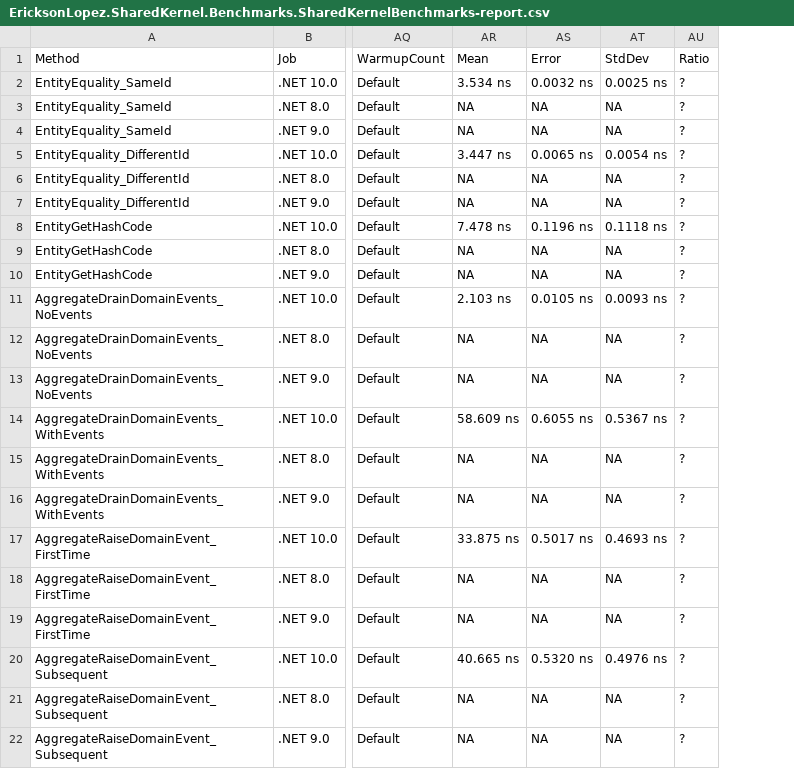
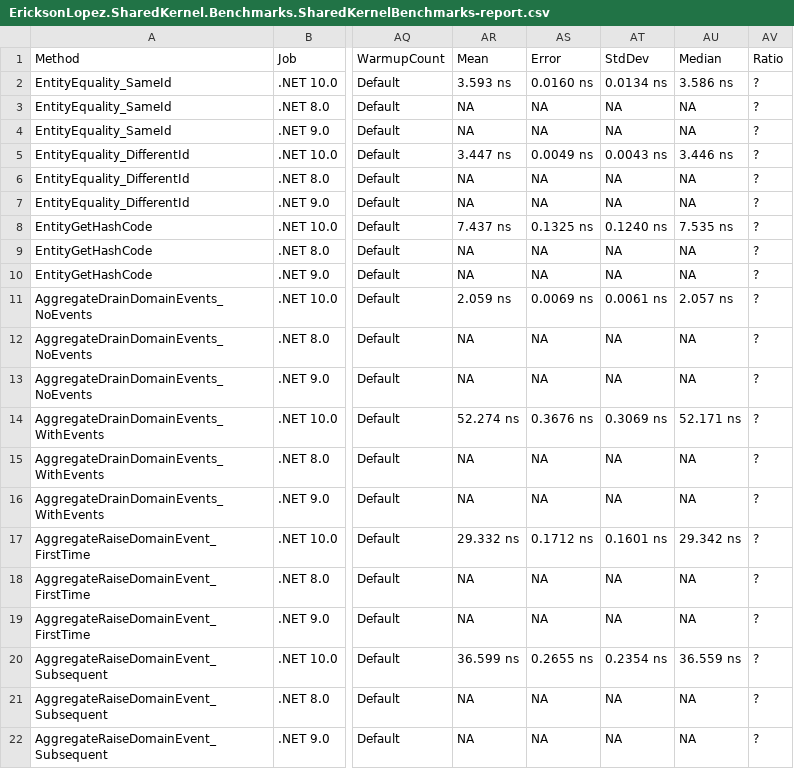
Before and after one commit to ericksonlopezf/dotnet-shared-kernel, a CSV file: benchmarks/results/results/EricksonLopez.SharedKernel.Benchmarks.SharedKernelBenchmarks-report.csv, drawn as a sheet; only a part is shown, gaps mark what is left out; the diff names each change by its address in the sheet, - before the commit and + after, or states it on an @@ line.

```diff
--- a/benchmarks/results/results/EricksonLopez.SharedKernel.Benchmarks.SharedKernelBenchmarks-report.csv
+++ b/benchmarks/results/results/EricksonLopez.SharedKernel.Benchmarks.SharedKernelBenchmarks-report.csv
+column AU, rows 1-22: Median | 3.586 ns | NA | NA | 3.446 ns | NA | NA | 7.535 ns | NA | NA | 2.057 ns | NA | NA | 52.171 ns | NA | NA | 29.342 ns | NA | NA | 36.559 ns | NA | NA
-AR2: 3.534 ns
+AR2: 3.593 ns
-AS2: 0.0032 ns
+AS2: 0.0160 ns
-AT2: 0.0025 ns
+AT2: 0.0134 ns
-AS5: 0.0065 ns
+AS5: 0.0049 ns
-AT5: 0.0054 ns
+AT5: 0.0043 ns
-AR8: 7.478 ns
+AR8: 7.437 ns
-AS8: 0.1196 ns
+AS8: 0.1325 ns
-AT8: 0.1118 ns
+AT8: 0.1240 ns
-AR11: 2.103 ns
+AR11: 2.059 ns
-AS11: 0.0105 ns
+AS11: 0.0069 ns
-AT11: 0.0093 ns
+AT11: 0.0061 ns
-AR14: 58.609 ns
+AR14: 52.274 ns
-AS14: 0.6055 ns
+AS14: 0.3676 ns
-AT14: 0.5367 ns
+AT14: 0.3069 ns
-AR17: 33.875 ns
+AR17: 29.332 ns
-AS17: 0.5017 ns
+AS17: 0.1712 ns
-AT17: 0.4693 ns
+AT17: 0.1601 ns
-AR20: 40.665 ns
+AR20: 36.599 ns
-AS20: 0.5320 ns
+AS20: 0.2655 ns
-AT20: 0.4976 ns
+AT20: 0.2354 ns
```
Also changed, not shown: benchmarks/results/results/EricksonLopez.SharedKernel.Benchmarks.AggregateHydrationBenchmarks-report.csv, benchmarks/results/results/EricksonLopez.SharedKernel.Benchmarks.EntityComparisonBenchmarks-report.csv, 13 other files.
